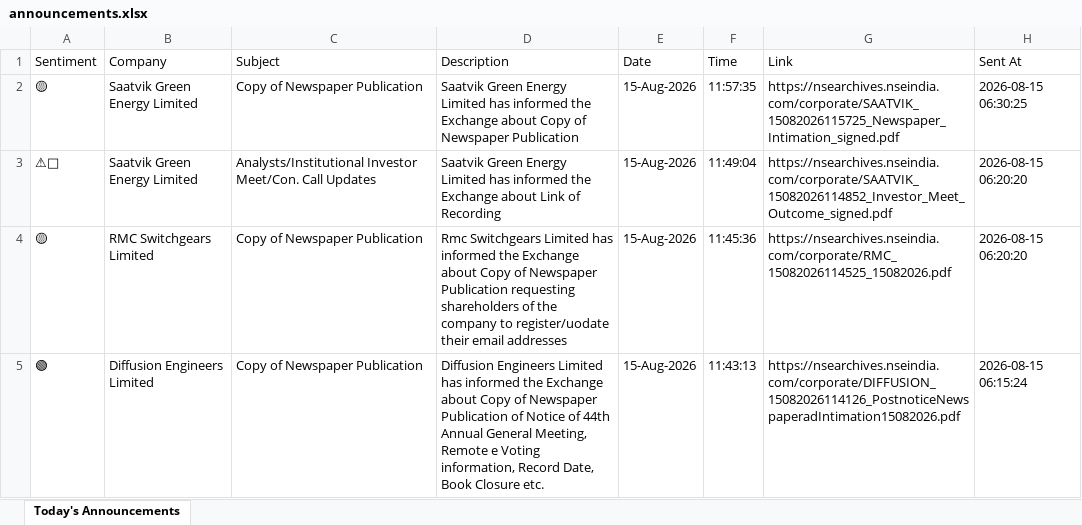
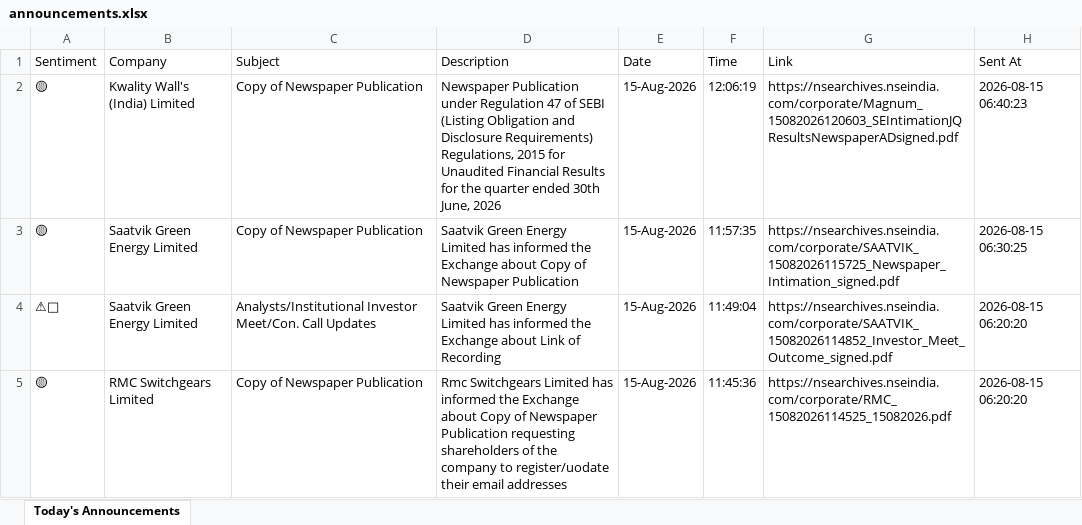
Before and after one commit to divy008/Levnse, an Excel workbook: announcements.xlsx, sheet Today's Announcements, drawn as a sheet; only a part is shown; the shorter side is filled out with more unchanged rows; values as stored, in another font and other column widths than the file's, no borders; the diff names each change by its address in the sheet, - before the commit and + after, or states it on an @@ line.

```diff
--- a/announcements.xlsx (sheet Today's Announcements)
+++ b/announcements.xlsx (sheet Today's Announcements)
+row 2: 🟡 | Kwality Wall's (India) Limited | Copy of Newspaper Publication | Newspaper Publication under Regulation 47 of SEBI (Listing Obligation and Disclosure Requirements) Regulations, 2015 for Unaudited Financial Results for the quarter ended 30th June, 2026 | 15-Aug-2026 | 12:06:19 | https://nsearchives.nseindia.com/corporate/Magnum_15082026120603_SEIntimationJQResultsNewspaperADsigned.pdf | 2026-08-15 06:40:23
```
Also changed, not shown: bse_announcements.xlsx, 6 other files.
